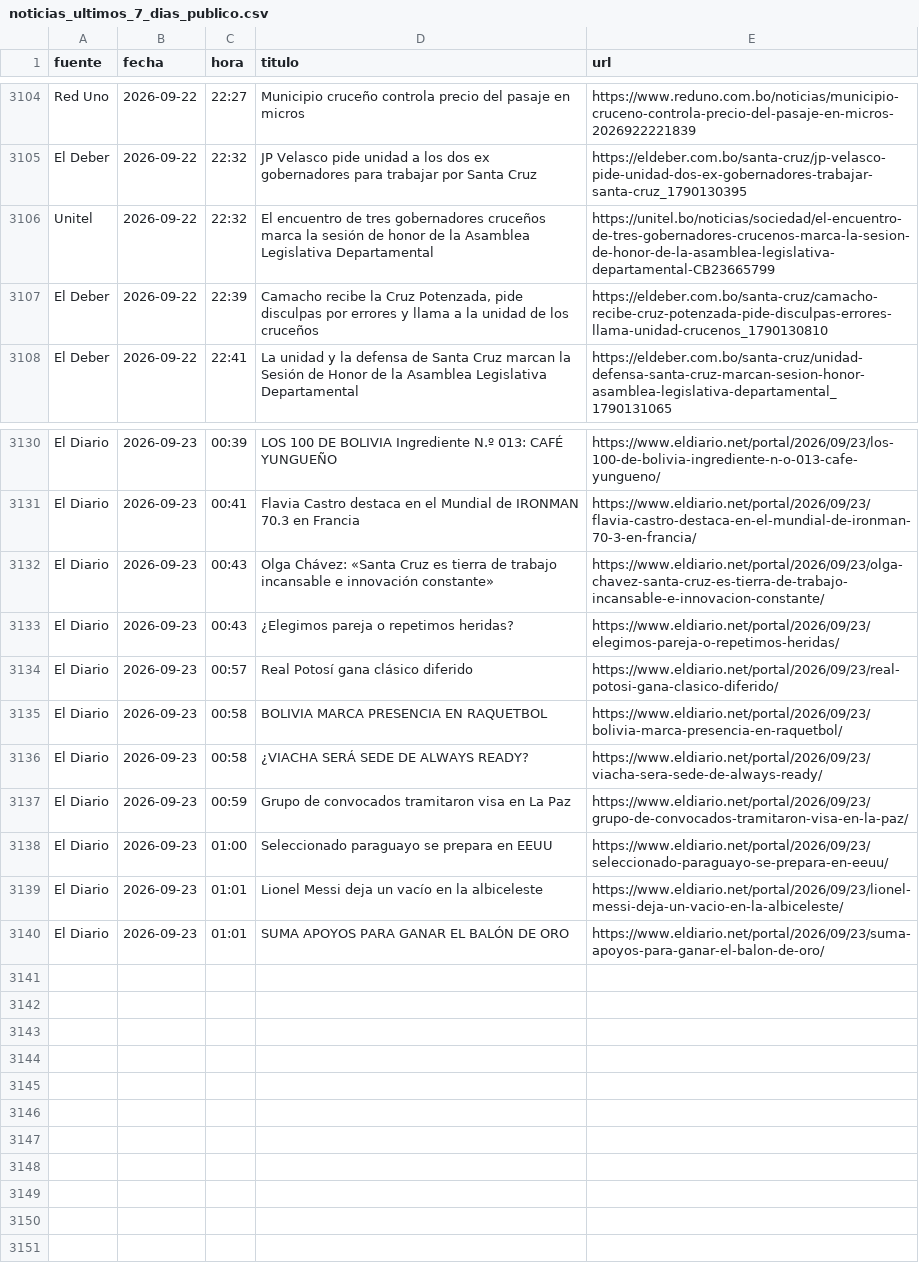
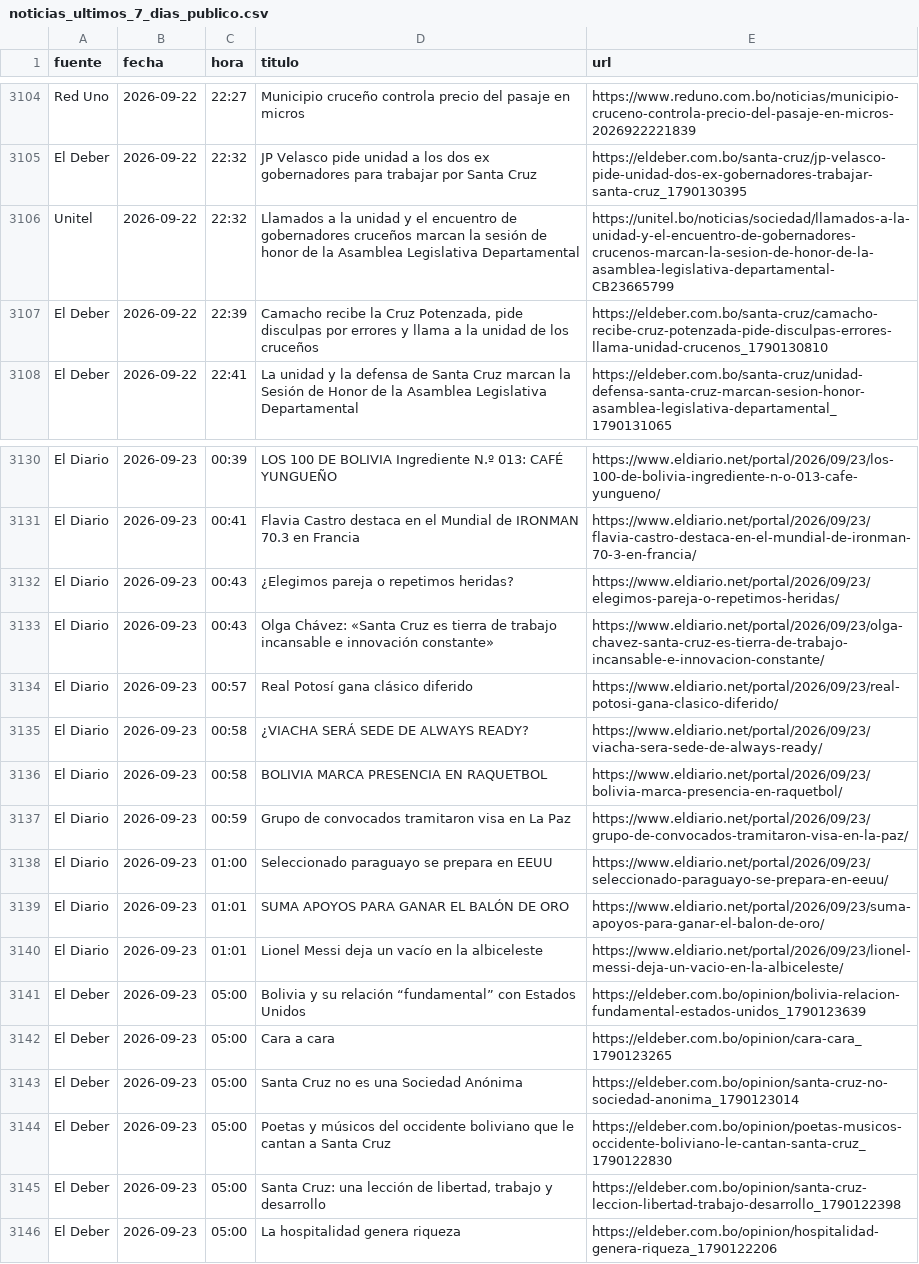
Before and after one commit to BohozX/Indices-de-Incertidumbre, a CSV file: noticias_ultimos_7_dias_publico.csv, drawn as a sheet; only a part is shown, gaps mark what is left out.

```diff
--- a/noticias_ultimos_7_dias_publico.csv
+++ b/noticias_ultimos_7_dias_publico.csv
@@ -3105,3 +3105,3 @@ Red Uno,2026-09-22,22:27,Municipio cruceño controla precio del pasaje en micros
 El Deber,2026-09-22,22:32,JP Velasco pide unidad a los dos ex gobernadores para trabajar por Santa Cruz,https://eldeber.com.bo/santa-cruz/jp-velasco-pide-unidad-dos-ex-gobernadores-trabajar-santa-cruz_1790130395
-Unitel,2026-09-22,22:32,El encuentro de tres gobernadores cruceños marca la sesión de honor de la Asamblea Legislativa Departamental,https://unitel.bo/noticias/sociedad/el-encuentro-de-tres-gobernadores-crucenos-marca-la-sesion-de-honor-de-la-asamblea-legislativa-departamental-CB23665799
+Unitel,2026-09-22,22:32,Llamados a la unidad y el encuentro de gobernadores cruceños marcan la sesión de honor de la Asamblea Legislativa Departamental,https://unitel.bo/noticias/sociedad/llamados-a-la-unidad-y-el-encuentro-de-gobernadores-crucenos-marcan-la-sesion-de-honor-de-la-asamblea-legislativa-departamental-CB23665799
 El Deber,2026-09-22,22:39,"Camacho recibe la Cruz Potenzada, pide disculpas por errores y llama a la unidad de los cruceños",https://eldeber.com.bo/santa-cruz/camacho-recibe-cruz-potenzada-pide-disculpas-errores-llama-unidad-crucenos_1790130810
@@ -3131,10 +3131,16 @@ El Diario,2026-09-23,00:39,LOS 100 DE BOLIVIA Ingrediente N.º 013: CAFÉ YUNGUE
 El Diario,2026-09-23,00:41,Flavia Castro destaca en el Mundial de IRONMAN 70.3 en Francia,https://www.eldiario.net/portal/2026/09/23/flavia-castro-destaca-en-el-mundial-de-ironman-70-3-en-francia/
+El Diario,2026-09-23,00:43,¿Elegimos pareja o repetimos heridas?,https://www.eldiario.net/portal/2026/09/23/elegimos-pareja-o-repetimos-heridas/
 El Diario,2026-09-23,00:43,Olga Chávez: «Santa Cruz es tierra de trabajo incansable e innovación constante»,https://www.eldiario.net/portal/2026/09/23/olga-chavez-santa-cruz-es-tierra-de-trabajo-incansable-e-innovacion-constante/
-El Diario,2026-09-23,00:43,¿Elegimos pareja o repetimos heridas?,https://www.eldiario.net/portal/2026/09/23/elegimos-pareja-o-repetimos-heridas/
 El Diario,2026-09-23,00:57,Real Potosí gana clásico diferido,https://www.eldiario.net/portal/2026/09/23/real-potosi-gana-clasico-diferido/
+El Diario,2026-09-23,00:58,¿VIACHA SERÁ SEDE DE ALWAYS READY?,https://www.eldiario.net/portal/2026/09/23/viacha-sera-sede-de-always-ready/
 El Diario,2026-09-23,00:58,BOLIVIA MARCA PRESENCIA EN RAQUETBOL,https://www.eldiario.net/portal/2026/09/23/bolivia-marca-presencia-en-raquetbol/
-El Diario,2026-09-23,00:58,¿VIACHA SERÁ SEDE DE ALWAYS READY?,https://www.eldiario.net/portal/2026/09/23/viacha-sera-sede-de-always-ready/
 El Diario,2026-09-23,00:59,Grupo de convocados tramitaron visa en La Paz,https://www.eldiario.net/portal/2026/09/23/grupo-de-convocados-tramitaron-visa-en-la-paz/
 El Diario,2026-09-23,01:00,Seleccionado paraguayo se prepara en EEUU,https://www.eldiario.net/portal/2026/09/23/seleccionado-paraguayo-se-prepara-en-eeuu/
+El Diario,2026-09-23,01:01,SUMA APOYOS PARA GANAR EL BALÓN DE ORO,https://www.eldiario.net/portal/2026/09/23/suma-apoyos-para-ganar-el-balon-de-oro/
 El Diario,2026-09-23,01:01,Lionel Messi deja un vacío en la albiceleste,https://www.eldiario.net/portal/2026/09/23/lionel-messi-deja-un-vacio-en-la-albiceleste/
-El Diario,2026-09-23,01:01,SUMA APOYOS PARA GANAR EL BALÓN DE ORO,https://www.eldiario.net/portal/2026/09/23/suma-apoyos-para-ganar-el-balon-de-oro/
+El Deber,2026-09-23,05:00,Bolivia y su relación “fundamental” con Estados Unidos,https://eldeber.com.bo/opinion/bolivia-relacion-fundamental-estados-unidos_1790123639
+El Deber,2026-09-23,05:00,Cara a cara,https://eldeber.com.bo/opinion/cara-cara_1790123265
+El Deber,2026-09-23,05:00,Santa Cruz no es una Sociedad Anónima,https://eldeber.com.bo/opinion/santa-cruz-no-sociedad-anonima_1790123014
+El Deber,2026-09-23,05:00,Poetas y músicos del occidente boliviano que le cantan a Santa Cruz,https://eldeber.com.bo/opinion/poetas-musicos-occidente-boliviano-le-cantan-santa-cruz_1790122830
+El Deber,2026-09-23,05:00,"Santa Cruz: una lección de libertad, trabajo y desarrollo",https://eldeber.com.bo/opinion/santa-cruz-leccion-libertad-trabajo-desarrollo_1790122398
+El Deber,2026-09-23,05:00,La hospitalidad genera riqueza,https://eldeber.com.bo/opinion/hospitalidad-genera-riqueza_1790122206
```
Also changed, not shown: 1 other file.
